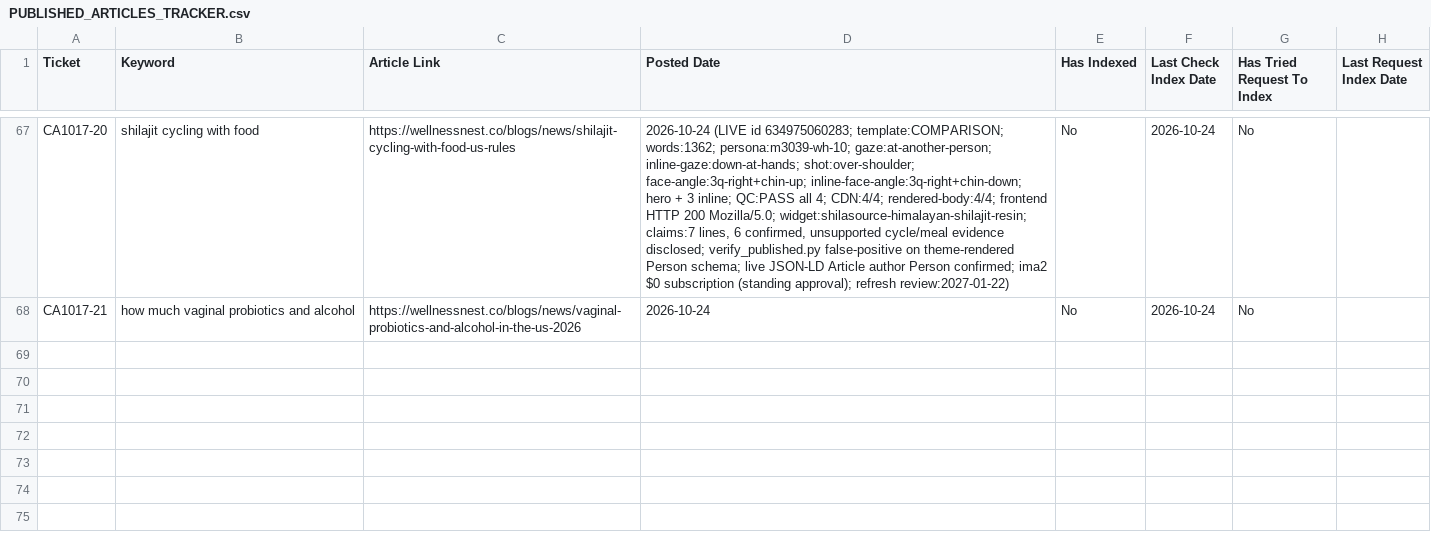
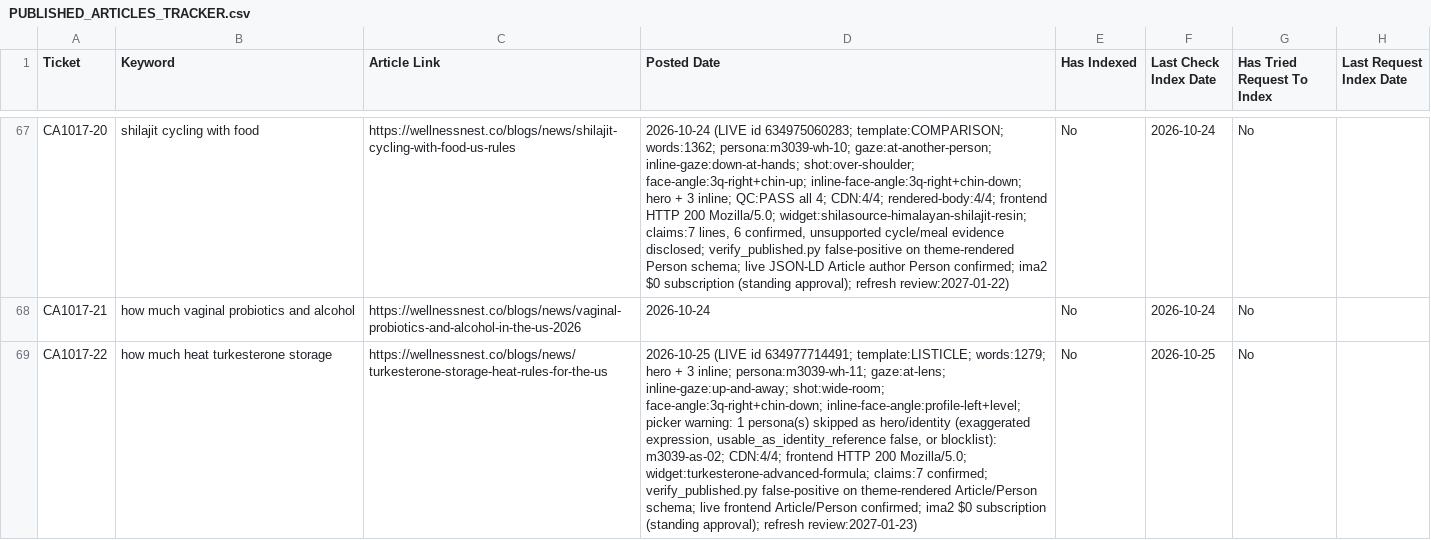
Before and after one commit to tuanquang269/genseo, a CSV file: PUBLISHED_ARTICLES_TRACKER.csv, drawn as a sheet; only a part is shown, gaps mark what is left out; the diff names each change by its address in the sheet, - before the commit and + after, or states it on an @@ line.

```diff
--- a/PUBLISHED_ARTICLES_TRACKER.csv
+++ b/PUBLISHED_ARTICLES_TRACKER.csv
+row 69: CA1017-22 | how much heat turkesterone storage | https://wellnessnest.co/blogs/news/turkesterone-storage-heat-rules-for-the-us | 2026-10-25 (LIVE id 634977714491; template:LISTICLE; words:1279; hero + 3 inline; persona:m3039-wh-11; gaze:at-lens; inline-gaze:up-and-away; shot:wide-room; face-angle:3q-right+chin-down; inline-face-angle:profile-left+level; picker warning: 1 persona(s) skipped as hero/identity (exaggerated expression, usable_as_identity_reference false, or blocklist): m3039-as-02; CDN:4/4; frontend HTTP 200 Mozilla/5.0; widget:turkesterone-advanced-formula; claims:7 confirmed; verify_published.py false-positive on theme-rendered Article/Person schema; live frontend Article/Person confirmed; ima2 $0 subscription (standing approval); refresh review:2027-01-23) | No | 2026-10-25 | No
```
Also changed, not shown: 2 other files.
